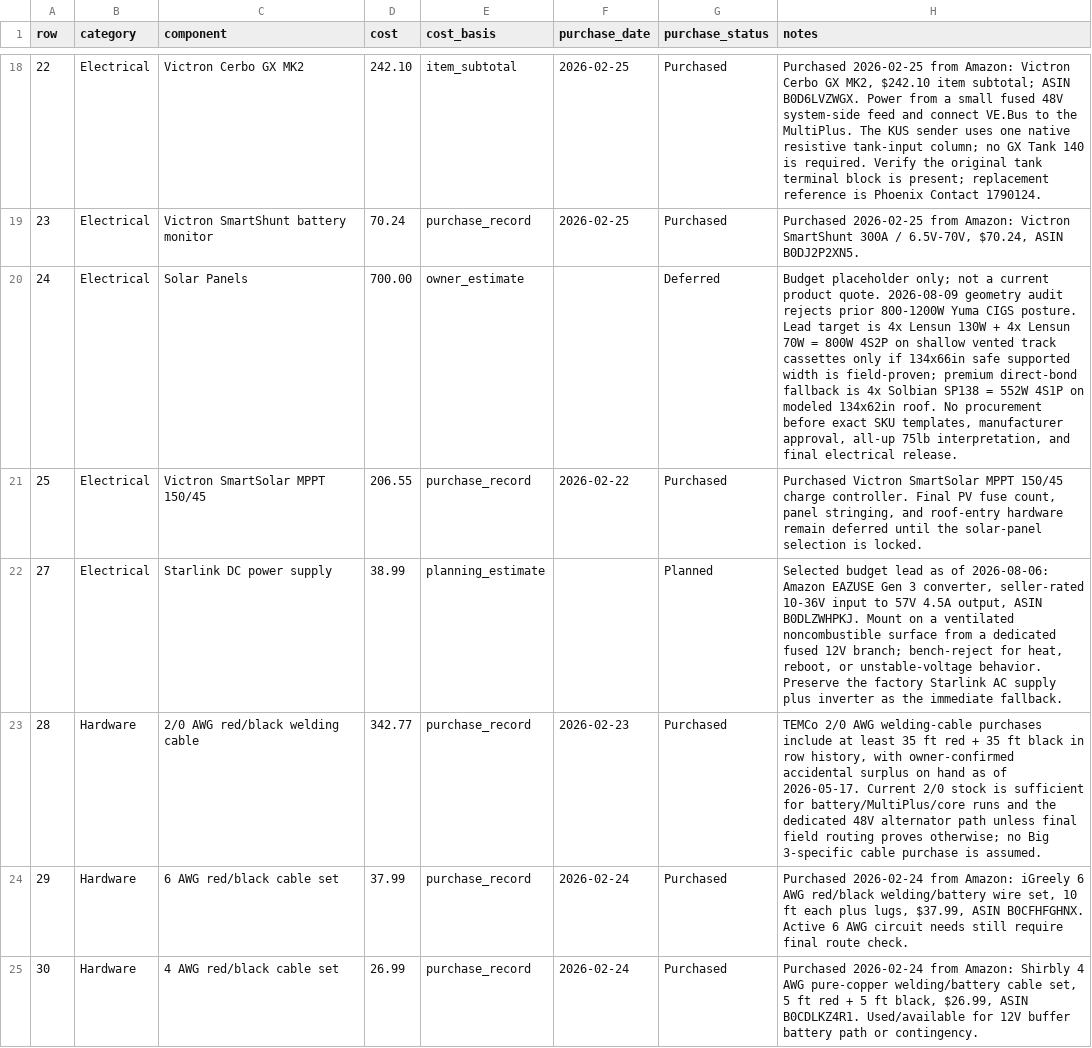
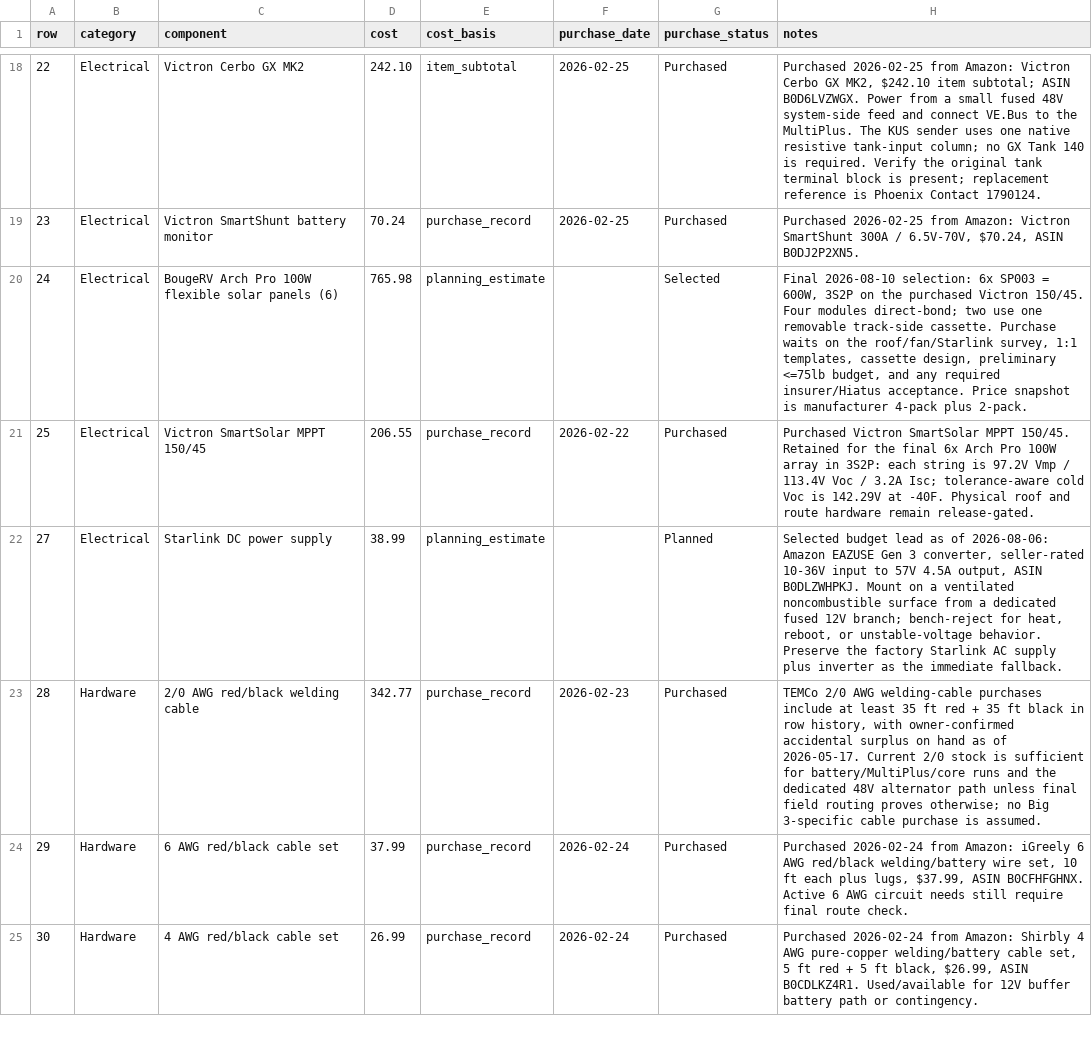
Before and after one commit to DataDaneDev/HiatusBuild, a CSV file: bom/bom_estimated_items.csv, drawn as a sheet; only a part is shown, gaps mark what is left out; the diff covers the shown part only.

Commit message:
Finalize 600W roof solar architecture

```diff
--- a/bom/bom_estimated_items.csv
+++ b/bom/bom_estimated_items.csv
@@ -19,4 +19,4 @@
 "23","Electrical","Victron SmartShunt battery monitor","70.24","purchase_record","2026-02-25","Purchased","Purchased 2026-02-25 from Amazon: Victron SmartShunt 300A / 6.5V-70V, $70.24, ASIN B0DJ2P2XN5."
-"24","Electrical","Solar Panels","700.00","owner_estimate","","Deferred","Budget placeholder only; not a current product quote. 2026-08-09 geometry audit rejects prior 800-1200W Yuma CIGS posture. Lead target is 4x Lensun 130W + 4x Lensun 70W = 800W 4S2P on shallow vented track cassettes only if 134x66in safe supported width is field-proven; premium direct-bond fallback is 4x Solbian SP138 = 552W 4S1P on modeled 134x62in roof. No procurement before exact SKU templates, manufacturer approval, all-up 75lb interpretation, and final electrical release."
-"25","Electrical","Victron SmartSolar MPPT 150/45","206.55","purchase_record","2026-02-22","Purchased","Purchased Victron SmartSolar MPPT 150/45 charge controller. Final PV fuse count, panel stringing, and roof-entry hardware remain deferred until the solar-panel selection is locked."
+"24","Electrical","BougeRV Arch Pro 100W flexible solar panels (6)","765.98","planning_estimate","","Selected","Final 2026-08-10 selection: 6x SP003 = 600W, 3S2P on the purchased Victron 150/45. Four modules direct-bond; two use one removable track-side cassette. Purchase waits on the roof/fan/Starlink survey, 1:1 templates, cassette design, preliminary <=75lb budget, and any required insurer/Hiatus acceptance. Price snapshot is manufacturer 4-pack plus 2-pack."
+"25","Electrical","Victron SmartSolar MPPT 150/45","206.55","purchase_record","2026-02-22","Purchased","Purchased Victron SmartSolar MPPT 150/45. Retained for the final 6x Arch Pro 100W array in 3S2P: each string is 97.2V Vmp / 113.4V Voc / 3.2A Isc; tolerance-aware cold Voc is 142.29V at -40F. Physical roof and route hardware remain release-gated."
 "27","Electrical","Starlink DC power supply","38.99","planning_estimate","","Planned","Selected budget lead as of 2026-08-06: Amazon EAZUSE Gen 3 converter, seller-rated 10-36V input to 57V 4.5A output, ASIN B0DLZWHPKJ. Mount on a ventilated noncombustible surface from a dedicated fused 12V branch; bench-reject for heat, reboot, or unstable-voltage behavior. Preserve the factory Starlink AC supply plus inverter as the immediate fallback."
```
Also changed, not shown: 15 edited cells elsewhere in this file, 25 other files.
